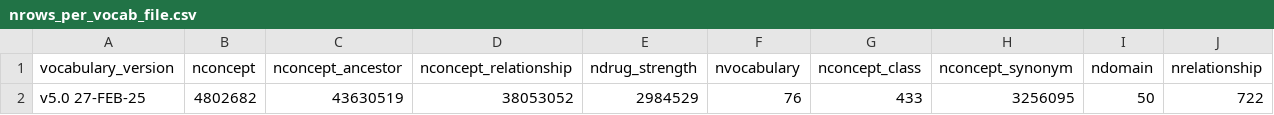
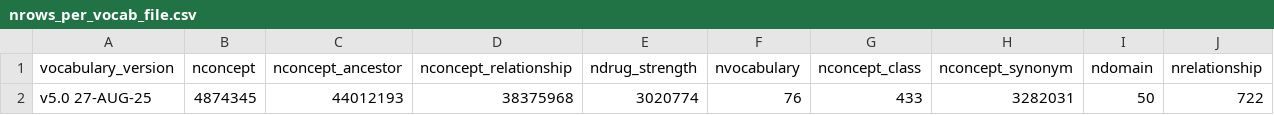
Before and after one commit to SAFEHR-data/omop-vocabs-processed, a CSV file: summaries/nrows_per_vocab_file.csv, drawn as a sheet; removed rows and columns are numbered as before the commit, all else as after; the diff names each change by its address in the sheet, - before the commit and + after, or states it on an @@ line.

```diff
--- a/summaries/nrows_per_vocab_file.csv
+++ b/summaries/nrows_per_vocab_file.csv
-row 2: v5.0 27-FEB-25 | 4802682 | 43630519 | 38053052 | 2984529 | 76 | 433 | 3256095 | 50 | 722
+row 2: v5.0 27-AUG-25 | 4874345 | 44012193 | 38375968 | 3020774 | 76 | 433 | 3282031 | 50 | 722
```
Also changed, not shown: summaries/freq_concept_relationships_by_vocab.csv, summaries/freq_concepts_by_vocab.csv.
